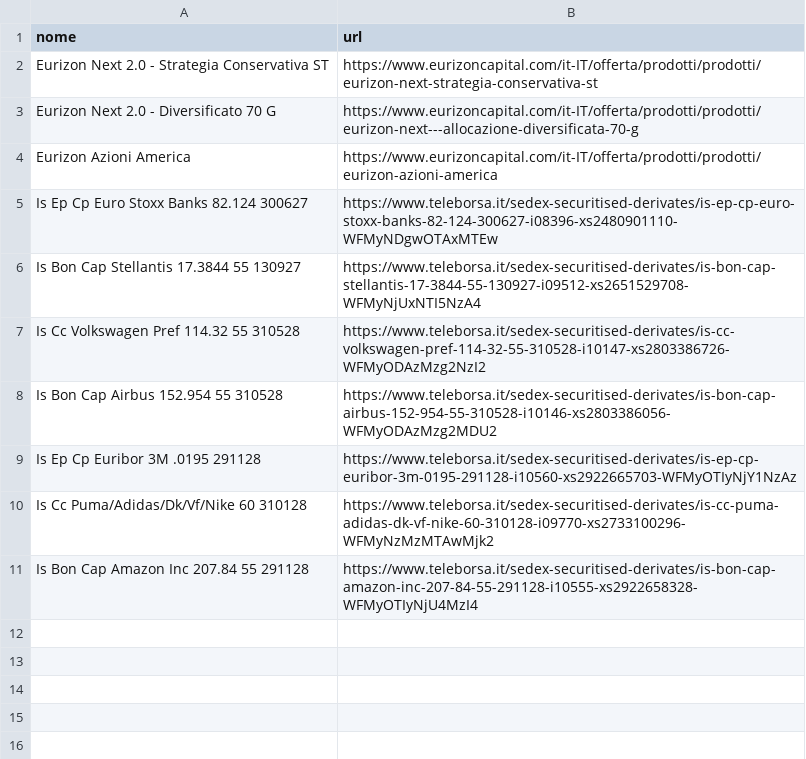
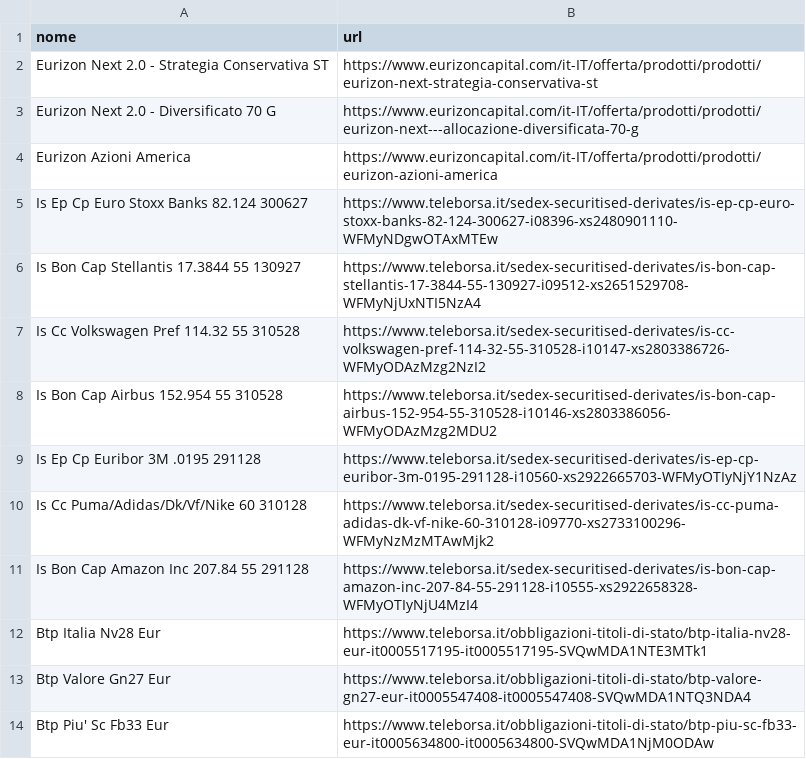
Before and after one commit to Marchino1978/fondi, a CSV file: fondi.csv, drawn as a sheet; the diff names each change by its address in the sheet, - before the commit and + after, or states it on an @@ line.

```diff
--- a/fondi.csv
+++ b/fondi.csv
+row 12: Btp Italia Nv28 Eur | https://www.teleborsa.it/obbligazioni-titoli-di-stato/btp-italia-nv28-eur-it0005517195-it0005517195-SVQwMDA1NTE3MTk1
+row 13: Btp Valore Gn27 Eur | https://www.teleborsa.it/obbligazioni-titoli-di-stato/btp-valore-gn27-eur-it0005547408-it0005547408-SVQwMDA1NTQ3NDA4
+row 14: Btp Piu' Sc Fb33 Eur | https://www.teleborsa.it/obbligazioni-titoli-di-stato/btp-piu-sc-fb33-eur-it0005634800-it0005634800-SVQwMDA1NjM0ODAw
```
Also changed, not shown: fondi_nav.csv.
